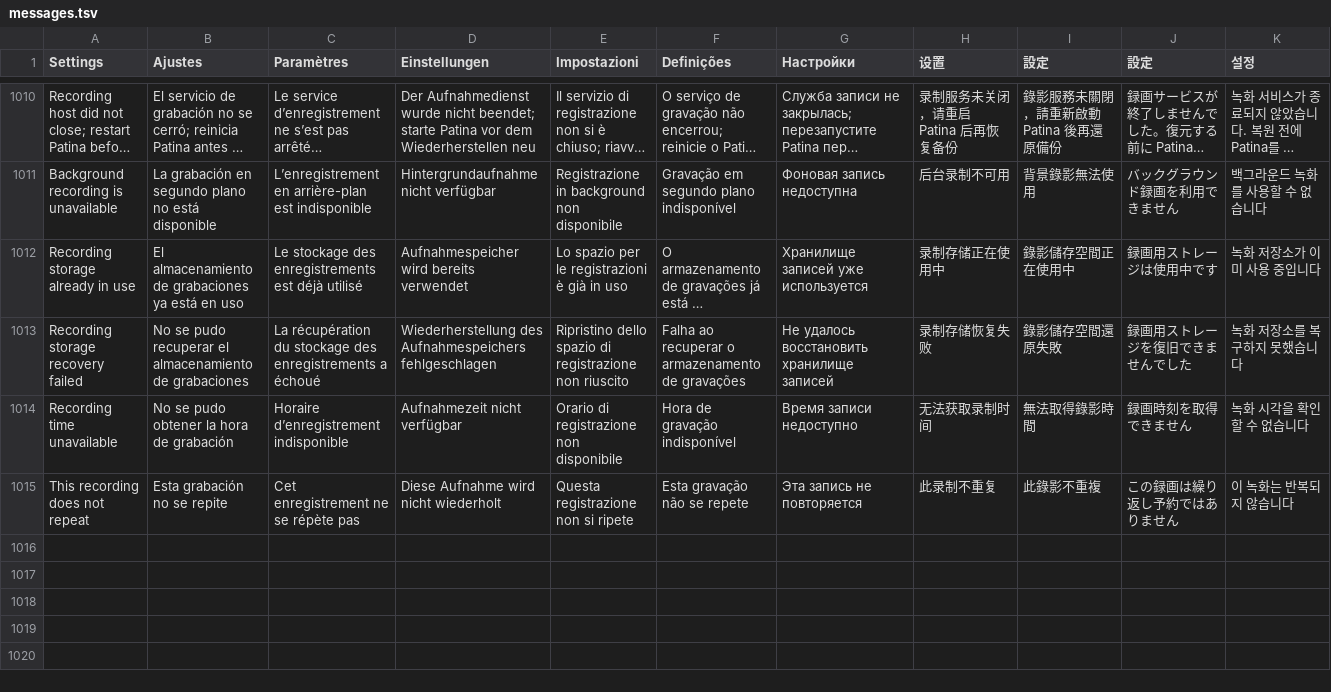
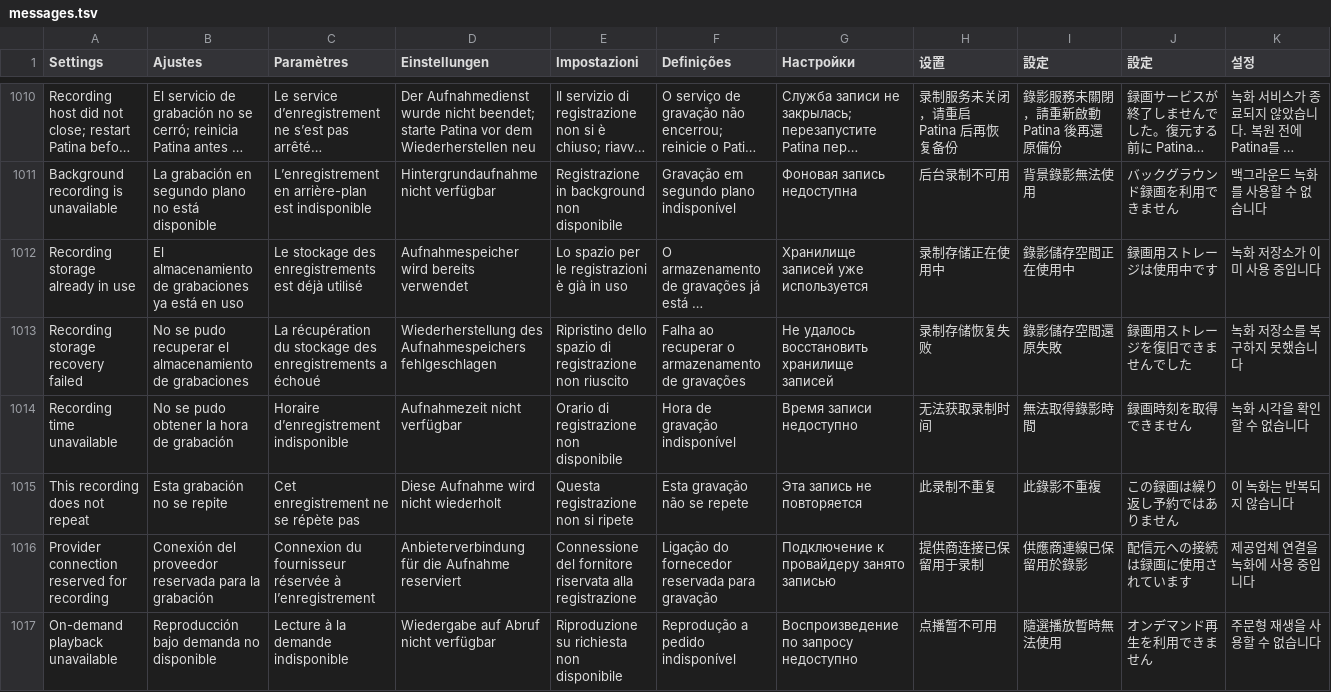
Before and after one commit to teng-lin/patina-iptv, a TSV file: crates/iptv-core/src/i18n/messages.tsv, drawn as a sheet; only a part is shown, gaps mark what is left out; long unchanged cells end in ….

Commit message:
Format integrated provider models and translate playback admission failures

```diff
--- a/crates/iptv-core/src/i18n/messages.tsv
+++ b/crates/iptv-core/src/i18n/messages.tsv
@@ -1015 +1015,3 @@ Recording time unavailable	No se pudo obtener la hora de grabación	Horaire d’
 This recording does not repeat	Esta grabación no se repite	Cet enregistrement ne se répète pas	Diese Aufnahme wird nicht wiederholt	Questa registrazione non si ripete	Esta gravação não se repete	Эта запись не повторяется	此录制不重复	此錄影不重複	この録画は繰り返し予約ではありません	이 녹화는 반복되지 않습니다
+Provider connection reserved for recording	Conexión del proveedor reservada para la grabación	Connexion du fournisseur réservée à l’enregistrement	Anbieterverbindung für die Aufnahme reserviert	Connessione del fornitore riservata alla registrazione	Ligação do fornecedor reservada para gravação	Подключение к провайдеру занято записью	提供商连接已保留用于录制	供應商連線已保留用於錄影	配信元への接続は録画に使用されています	제공업체 연결을 녹화에 사용 중입니다
+On-demand playback unavailable	Reproducción bajo demanda no disponible	Lecture à la demande indisponible	Wiedergabe auf Abruf nicht verfügbar	Riproduzione su richiesta non disponibile	Reprodução a pedido indisponível	Воспроизведение по запросу недоступно	点播暂不可用	隨選播放暫時無法使用	オンデマンド再生を利用できません	주문형 재생을 사용할 수 없습니다
```
Also changed, not shown: 4 other files.
